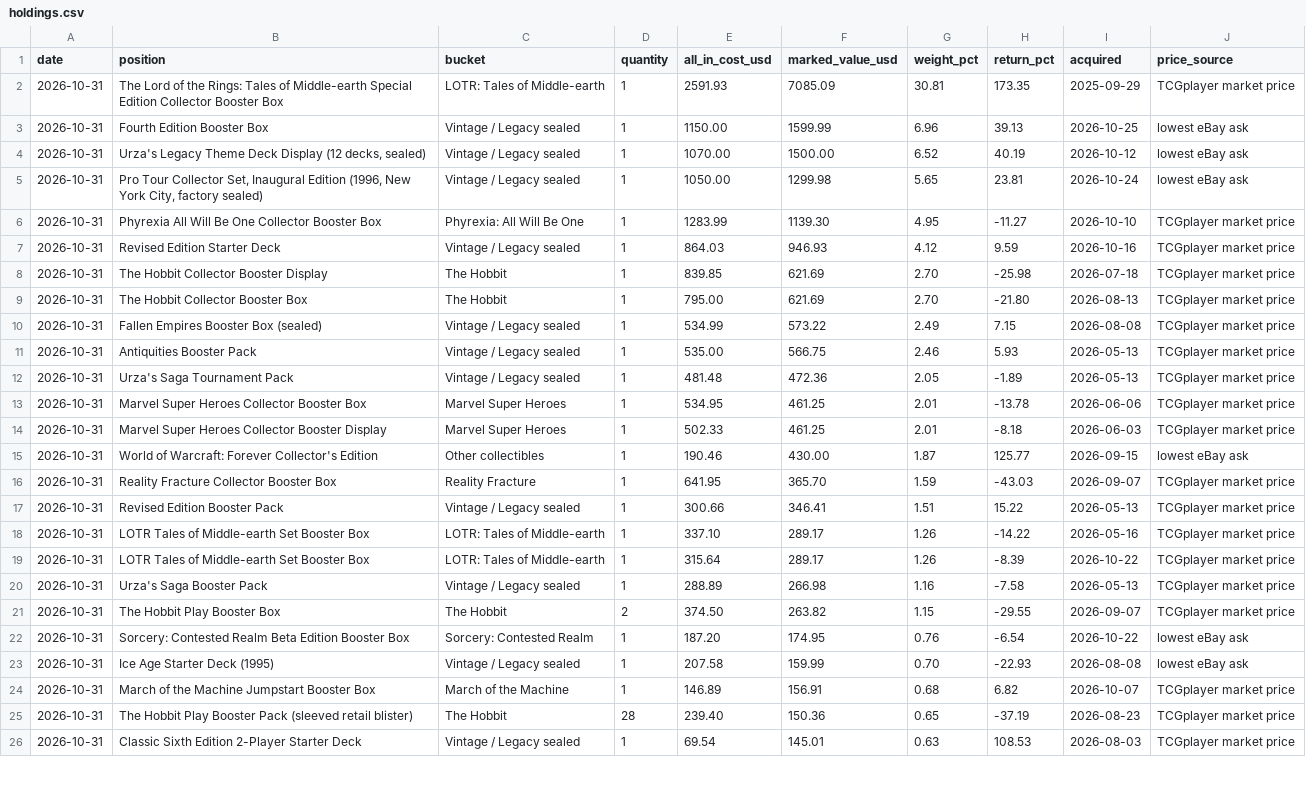
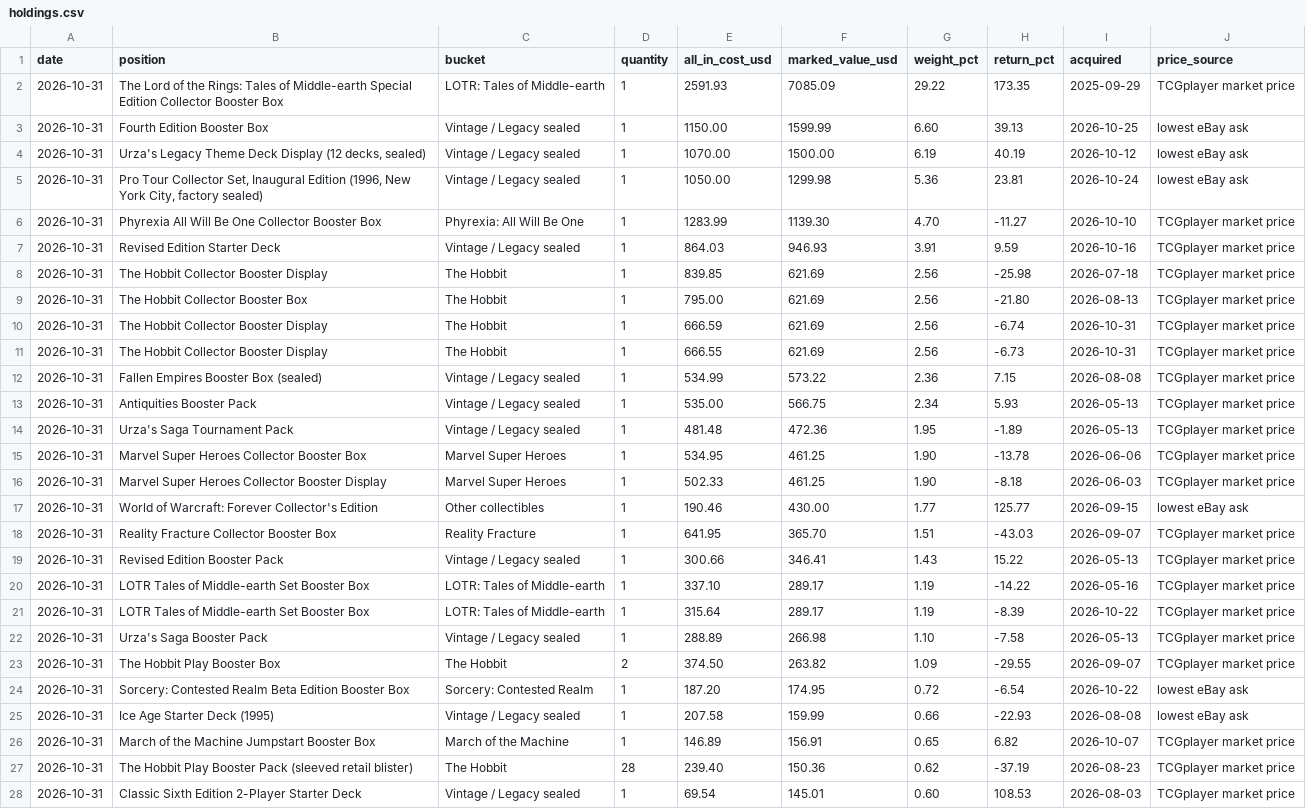
Before and after one commit to urzatower/capital, a CSV file: holdings.csv, drawn as a sheet; only a part is shown; addresses are those after the commit; the diff covers the shown part only; the diff names each change by its address in the sheet, - before the commit and + after, or states it on an @@ line.

```diff
--- a/holdings.csv
+++ b/holdings.csv
-G2 (weight_pct): 30.81
+G2 (weight_pct): 29.22
-G3 (weight_pct): 6.96
+G3 (weight_pct): 6.60
-G4 (weight_pct): 6.52
+G4 (weight_pct): 6.19
-G5 (weight_pct): 5.65
+G5 (weight_pct): 5.36
-G6 (weight_pct): 4.95
+G6 (weight_pct): 4.70
-G7 (weight_pct): 4.12
+G7 (weight_pct): 3.91
-G8:G9 (weight_pct): 2.70
+G8:G9 (weight_pct): 2.56
+row 10: 2026-10-31 | The Hobbit Collector Booster Display | The Hobbit | 1 | 666.59 | 621.69 | 2.56 | -6.74 | 2026-10-31 | TCGplayer market price
+row 11: 2026-10-31 | The Hobbit Collector Booster Display | The Hobbit | 1 | 666.55 | 621.69 | 2.56 | -6.73 | 2026-10-31 | TCGplayer market price
-G12 (weight_pct): 2.49
+G12 (weight_pct): 2.36
-G13 (weight_pct): 2.46
+G13 (weight_pct): 2.34
-G14 (weight_pct): 2.05
+G14 (weight_pct): 1.95
-G15:G16 (weight_pct): 2.01
+G15:G16 (weight_pct): 1.90
-G17 (weight_pct): 1.87
+G17 (weight_pct): 1.77
-G18 (weight_pct): 1.59
+G18 (weight_pct): 1.51
-G19 (weight_pct): 1.51
+G19 (weight_pct): 1.43
-G20:G21 (weight_pct): 1.26
+G20:G21 (weight_pct): 1.19
-G22 (weight_pct): 1.16
+G22 (weight_pct): 1.10
-G23 (weight_pct): 1.15
+G23 (weight_pct): 1.09
-G24 (weight_pct): 0.76
+G24 (weight_pct): 0.72
-G25 (weight_pct): 0.70
+G25 (weight_pct): 0.66
-G26 (weight_pct): 0.68
+G26 (weight_pct): 0.65
-G27 (weight_pct): 0.65
+G27 (weight_pct): 0.62
-G28 (weight_pct): 0.63
+G28 (weight_pct): 0.60
```
Also changed, not shown: 34 edited cells elsewhere in this file, 12 other files.
